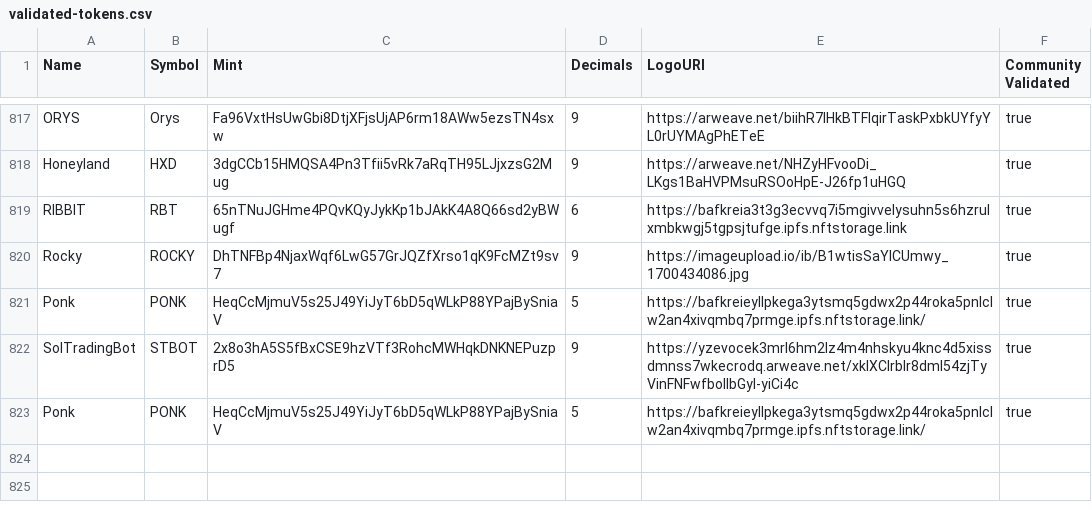
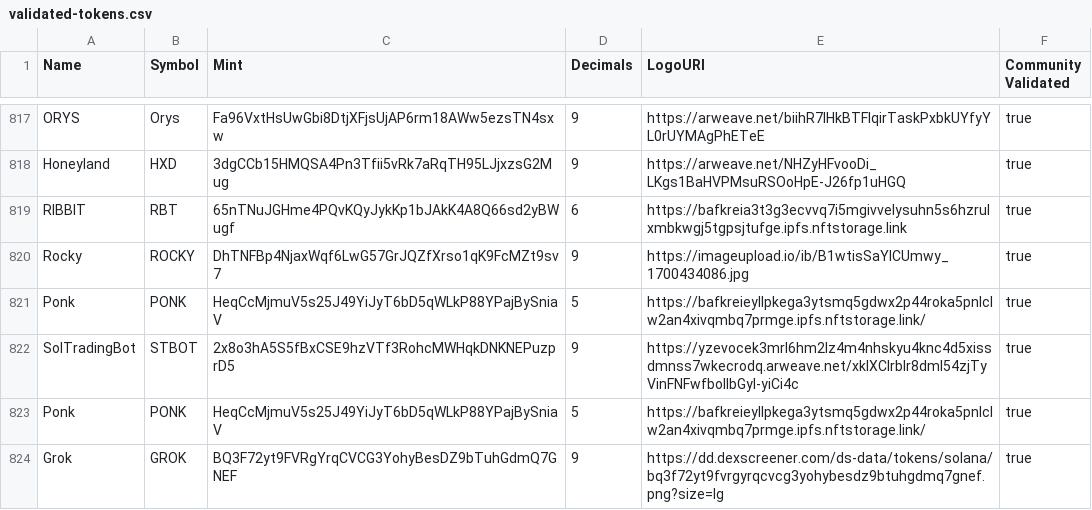
Before and after one commit to dubs09/token-list-patch-1, a CSV file: token-list-patch-1/validated-tokens.csv, drawn as a sheet; only a part is shown, gaps mark what is left out.

Commit message:
Update validated-tokens.csv

```diff
--- a/token-list-patch-1/validated-tokens.csv
+++ b/token-list-patch-1/validated-tokens.csv
@@ -823 +823,2 @@ SolTradingBot,STBOT,2x8o3hA5S5fBxCSE9hzVTf3RohcMWHqkDNKNEPuzprD5,9,https://yzevo
 Ponk,PONK,HeqCcMjmuV5s25J49YiJyT6bD5qWLkP88YPajBySniaV,5,https://bafkreieyllpkega3ytsmq5gdwx2p44roka5pnlclw2an4xivqmbq7prmge.ipfs.nftstorage.link/,true
+Grok,GROK,BQ3F72yt9FVRgYrqCVCG3YohyBesDZ9bTuhGdmQ7GNEF,9,https://dd.dexscreener.com/ds-data/tokens/solana/bq3f72yt9fvrgyrqcvcg3yohybesdz9btuhgdmq7gnef.png?size=lg, true
```
